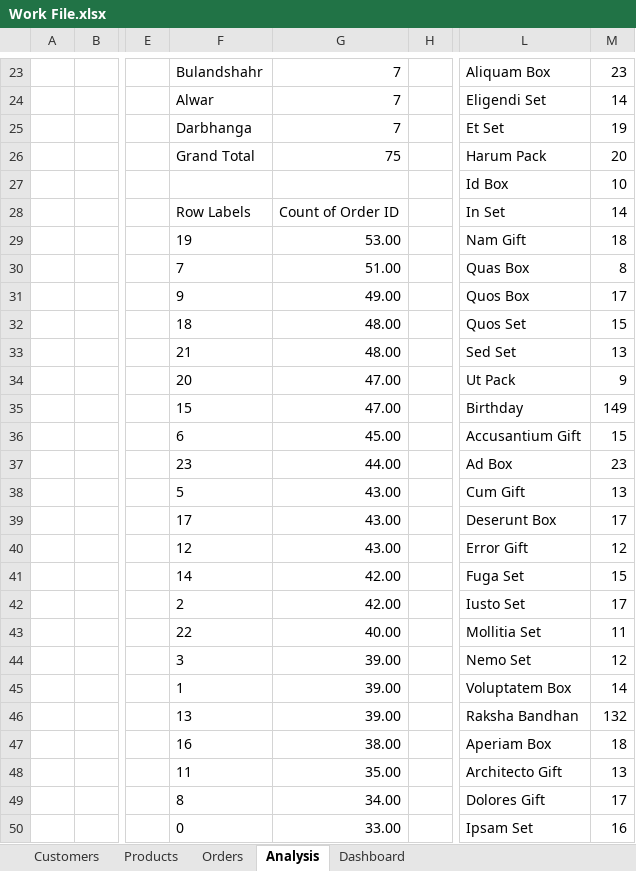
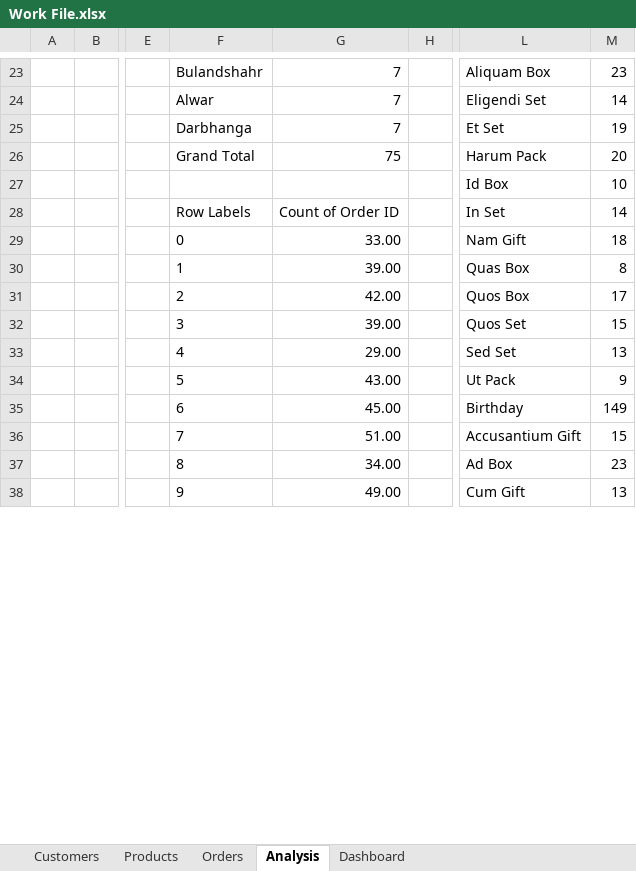
Before and after one commit to aliaagamall/FNP-Sales-Analysis-2023, an Excel workbook: Work File.xlsx, sheet Analysis, drawn as a sheet; only a part is shown, gaps mark what is left out; values as stored, in another font and other column widths than the file's, no borders; removed rows and columns are numbered as before the commit, all else as after; rows hold the shown columns only; the diff covers the shown part only; the diff names each change by its address in the sheet, - before the commit and + after, or states it on an @@ line.

```diff
--- a/Work File.xlsx (sheet Analysis)
+++ b/Work File.xlsx (sheet Analysis)
-F29: 19
+F29: 0
-G29: 53.00
+G29: 33.00
-F30: 7
+F30: 1
-G30: 51.00
+G30: 39.00
-row 31:  |  |  | 9 | 49.00 |  | Quos Box | 17
-row 32:  |  |  | 18 | 48.00 |  | Quos Set | 15
-row 33:  |  |  | 21 | 48.00 |  | Sed Set | 13
-row 34:  |  |  | 20 | 47.00 |  | Ut Pack | 9
-row 35:  |  |  | 15 | 47.00 |  | Birthday | 149
-row 36:  |  |  | 6 | 45.00 |  | Accusantium Gift | 15
-row 37:  |  |  | 23 | 44.00 |  | Ad Box | 23
-row 38:  |  |  | 5 | 43.00 |  | Cum Gift | 13
-row 39:  |  |  | 17 | 43.00 |  | Deserunt Box | 17
-row 40:  |  |  | 12 | 43.00 |  | Error Gift | 12
-row 41:  |  |  | 14 | 42.00 |  | Fuga Set | 15
-L31: Iusto Set
+L31: Quos Box
-row 43:  |  |  | 22 | 40.00 |  | Mollitia Set | 11
-L32: Nemo Set
+L32: Quos Set
-M32: 12
+M32: 15
-row 45:  |  |  | 1 | 39.00 |  | Voluptatem Box | 14
-row 46:  |  |  | 13 | 39.00 |  | Raksha Bandhan | 132
-row 47:  |  |  | 16 | 38.00 |  | Aperiam Box | 18
-row 48:  |  |  | 11 | 35.00 |  | Architecto Gift | 13
+row 33:  |  |  | 4 | 29.00 |  | Sed Set | 13
+row 34:  |  |  | 5 | 43.00 |  | Ut Pack | 9
+row 35:  |  |  | 6 | 45.00 |  | Birthday | 149
+row 36:  |  |  | 7 | 51.00 |  | Accusantium Gift | 15
-L37: Dolores Gift
+L37: Ad Box
-M37: 17
+M37: 23
-row 50:  |  |  | 0 | 33.00 |  | Ipsam Set | 16
+row 38:  |  |  | 9 | 49.00 |  | Cum Gift | 13
```
Also changed, not shown: 13 added rows, 1 removed row and 2 edited cells elsewhere in this sheet, charts or pictures, 1 other file.
